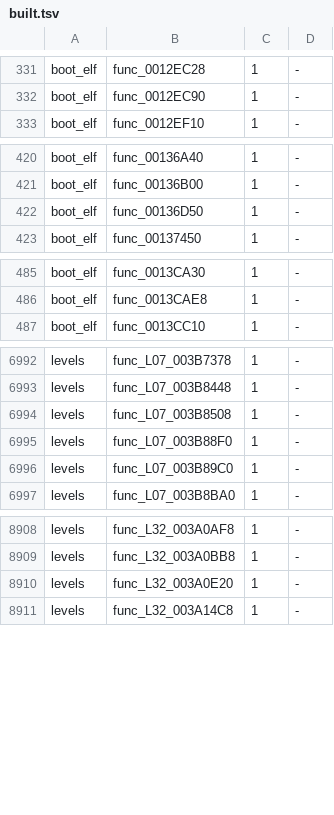
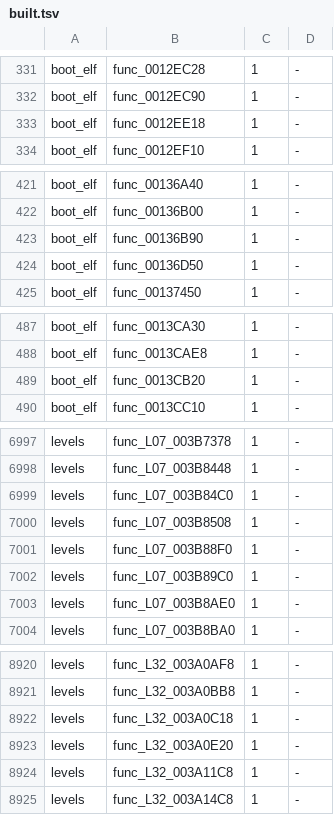
Before and after one commit to OpenRAC/rac3-decomp, a TSV file: config/us/built.tsv, drawn as a sheet; only a part is shown, gaps mark what is left out; the diff covers the shown part only.

Commit message:
chore: regenerate progress reports and NTSC-U maps
progress/report.json, progress/us/report.json, config/us/map.tsv, config/us/built.tsv and include/bytematch_names.h, written by tools/carry_us.sh after the matches above.

```diff
--- a/config/us/built.tsv
+++ b/config/us/built.tsv
@@ -332,2 +332,3 @@ boot_elf	func_0012EC28	1	-
 boot_elf	func_0012EC90	1	-
+boot_elf	func_0012EE18	1	-
 boot_elf	func_0012EF10	1	-
@@ -421,2 +422,3 @@ boot_elf	func_00136A40	1	-
 boot_elf	func_00136B00	1	-
+boot_elf	func_00136B90	1	-
 boot_elf	func_00136D50	1	-
@@ -486,2 +488,3 @@ boot_elf	func_0013CA30	1	-
 boot_elf	func_0013CAE8	1	-
+boot_elf	func_0013CB20	1	-
 boot_elf	func_0013CC10	1	-
@@ -6993,2 +6998,3 @@ levels	func_L07_003B7378	1	-
 levels	func_L07_003B8448	1	-
+levels	func_L07_003B84C0	1	-
 levels	func_L07_003B8508	1	-
@@ -6996,2 +7002,3 @@ levels	func_L07_003B88F0	1	-
 levels	func_L07_003B89C0	1	-
+levels	func_L07_003B8AE0	1	-
 levels	func_L07_003B8BA0	1	-
@@ -8909,3 +8921,5 @@ levels	func_L32_003A0AF8	1	-
 levels	func_L32_003A0BB8	1	-
+levels	func_L32_003A0C18	1	-
 levels	func_L32_003A0E20	1	-
+levels	func_L32_003A11C8	1	-
 levels	func_L32_003A14C8	1	-
```
Also changed, not shown: 7 added rows elsewhere in this file, 4 other files.
